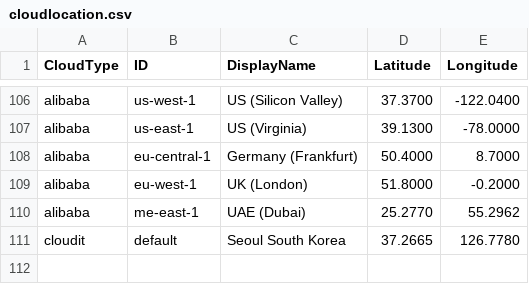
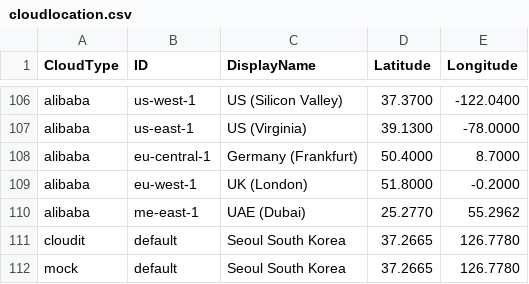
Before and after one commit to cloud-barista/cb-tumblebug, a CSV file: assets/cloudlocation.csv (was src/resource/cloudlocation.csv), drawn as a sheet; only a part is shown, gaps mark what is left out; the diff names each change by its address in the sheet, - before the commit and + after, or states it on an @@ line.

Commit message:
Move cloudlocation.csv, and so on

```diff
--- a/src/resource/cloudlocation.csv
+++ b/assets/cloudlocation.csv
+row 112: mock | default | Seoul South Korea | 37.2665 | 126.7780
```
Also changed, not shown: 18 other files.
